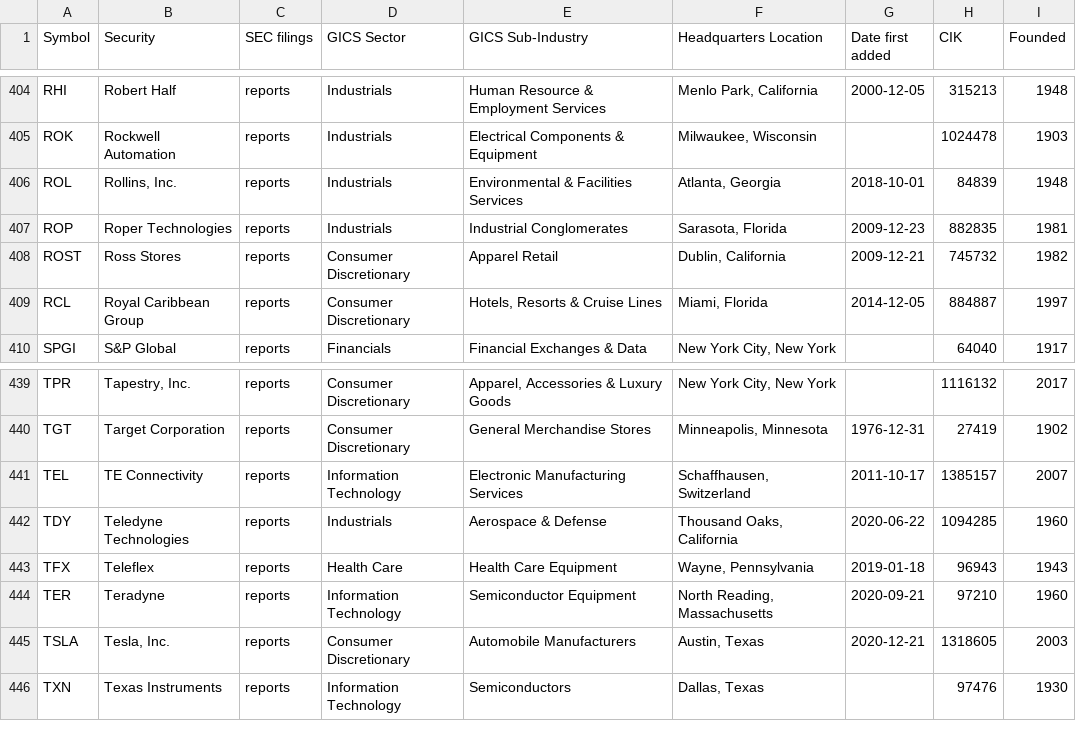
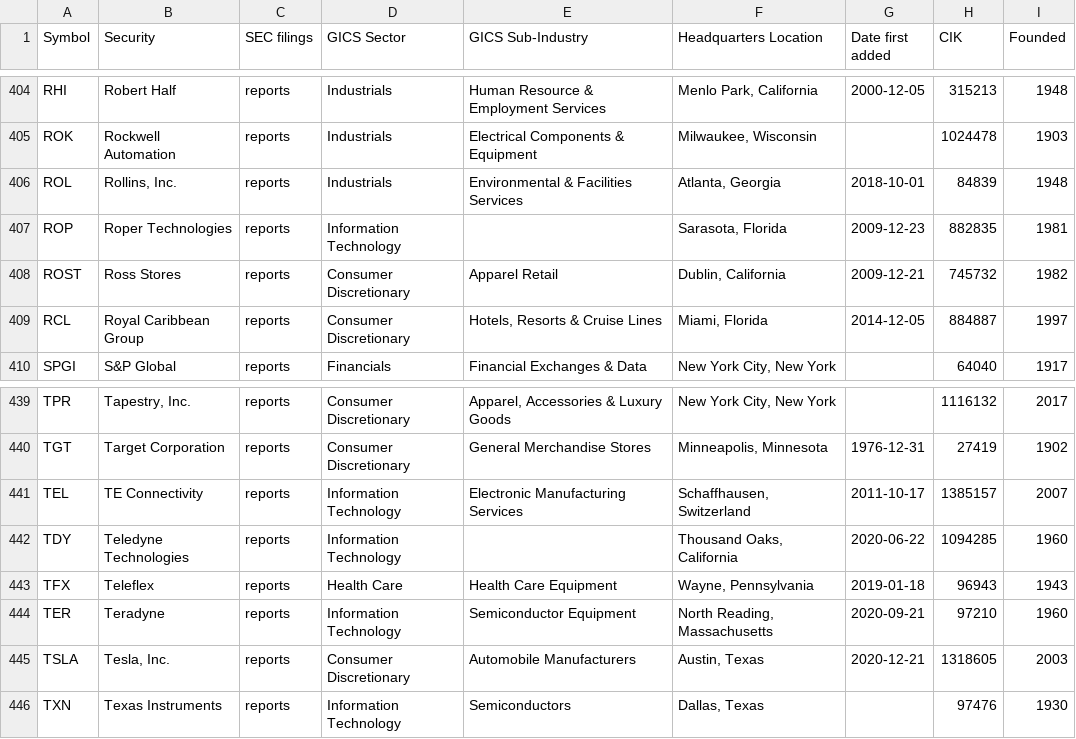
Before and after one commit to dylanroy/sandp500-dataset, a CSV file: data.csv, drawn as a sheet; only a part is shown, gaps mark what is left out.

Commit message:
Latest data: Sun Aug 28 11:01:25 UTC 2022

```diff
--- a/data.csv
+++ b/data.csv
@@ -406,3 +406,3 @@ ROK,Rockwell Automation,reports,Industrials,Electrical Components & Equipment,"M
 ROL,"Rollins, Inc.",reports,Industrials,Environmental & Facilities Services,"Atlanta, Georgia",2018-10-01,84839,1948
-ROP,Roper Technologies,reports,Industrials,Industrial Conglomerates,"Sarasota, Florida",2009-12-23,882835,1981
+ROP,Roper Technologies,reports,Information Technology,,"Sarasota, Florida",2009-12-23,882835,1981
 ROST,Ross Stores,reports,Consumer Discretionary,Apparel Retail,"Dublin, California",2009-12-21,745732,1982
@@ -441,3 +441,3 @@ TGT,Target Corporation,reports,Consumer Discretionary,General Merchandise Stores
 TEL,TE Connectivity,reports,Information Technology,Electronic Manufacturing Services,"Schaffhausen, Switzerland",2011-10-17,1385157,2007
-TDY,Teledyne Technologies,reports,Industrials,Aerospace & Defense,"Thousand Oaks, California",2020-06-22,1094285,1960
+TDY,Teledyne Technologies,reports,Information Technology,,"Thousand Oaks, California",2020-06-22,1094285,1960
 TFX,Teleflex,reports,Health Care,Health Care Equipment,"Wayne, Pennsylvania",2019-01-18,96943,1943
```
